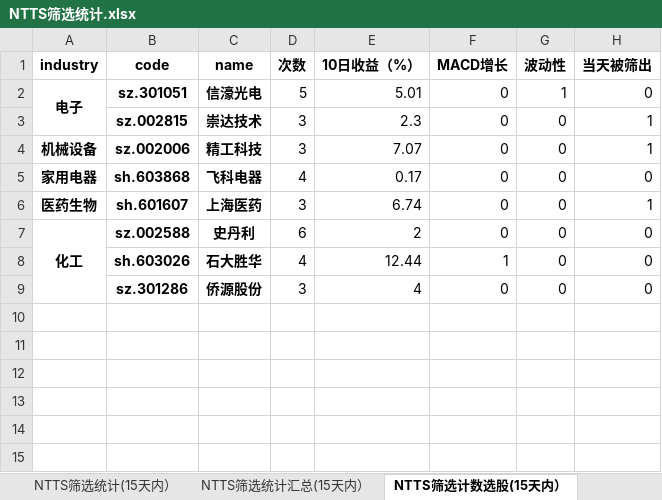
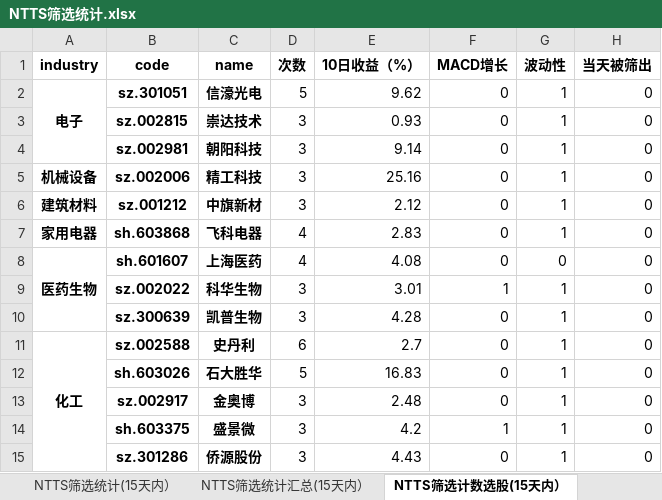
Before and after one commit to wusuaya/ever, an Excel workbook: NTTS筛选统计.xlsx, sheet NTTS筛选计数选股(15天内）, drawn as a sheet; values as stored, in another font and other column widths than the file's, no borders; addresses are those after the commit; the diff names each change by its address in the sheet, - before the commit and + after, or states it on an @@ line.

```diff
--- a/NTTS筛选统计.xlsx (sheet NTTS筛选计数选股(15天内）)
+++ b/NTTS筛选统计.xlsx (sheet NTTS筛选计数选股(15天内）)
-E2 (10日收益（%）): 5.01
+E2 (10日收益（%）): 9.62
-E3 (10日收益（%）): 2.3
+E3 (10日收益（%）): 0.93
-G3 (波动性): 0
+G3 (波动性): 1
-H3 (当天被筛出): 1
+H3 (当天被筛出): 0
+row 4:  | sz.002981 | 朝阳科技 | 3 | 9.14 | 0 | 1 | 0
-E5 (10日收益（%）): 7.07
+E5 (10日收益（%）): 25.16
-G5 (波动性): 0
+G5 (波动性): 1
-H5 (当天被筛出): 1
+H5 (当天被筛出): 0
+row 6: 建筑材料 | sz.001212 | 中旗新材 | 3 | 2.12 | 0 | 1 | 0
-E7 (10日收益（%）): 0.17
+E7 (10日收益（%）): 2.83
-G7 (波动性): 0
+G7 (波动性): 1
+A8:A10 merged
-D8 (次数): 3
+D8 (次数): 4
-E8 (10日收益（%）): 6.74
+E8 (10日收益（%）): 4.08
-H8 (当天被筛出): 1
+H8 (当天被筛出): 0
+row 9:  | sz.002022 | 科华生物 | 3 | 3.01 | 1 | 1 | 0
+row 10:  | sz.300639 | 凯普生物 | 3 | 4.28 | 0 | 1 | 0
-E11 (10日收益（%）): 2
+E11 (10日收益（%）): 2.7
-G11:G12 (波动性): 0
+G11:G12 (波动性): 1
-D12 (次数): 4
+D12 (次数): 5
-E12 (10日收益（%）): 12.44
+E12 (10日收益（%）): 16.83
-F12 (MACD增长): 1
+F12 (MACD增长): 0
+row 13:  | sz.002917 | 金奥博 | 3 | 2.48 | 0 | 1 | 0
+row 14:  | sh.603375 | 盛景微 | 3 | 4.2 | 1 | 1 | 0
-E15 (10日收益（%）): 4
+E15 (10日收益（%）): 4.43
-G15 (波动性): 0
+G15 (波动性): 1
```
Also changed, not shown: sheet NTTS筛选统计(15天内）, sheet 策略叠加统计（2024-11-27), sheet NTTS筛选统计汇总(15天内）, sheet NTTS筛选行业统计(15天内）, other sheet tabs, hidden cells.
